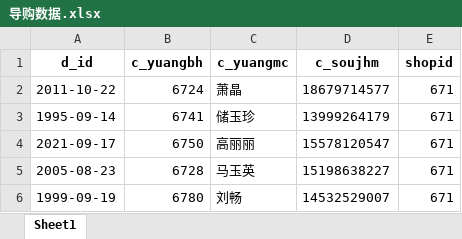
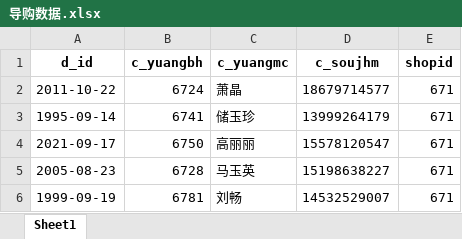
Before and after one commit to Witty9967/mock, an Excel workbook: 导购数据.xlsx, sheet Sheet1, drawn as a sheet; values as stored, in another font and other column widths than the file's, no borders; the diff names each change by its address in the sheet, - before the commit and + after, or states it on an @@ line.

Commit message:
data

```diff
--- a/导购数据.xlsx (sheet Sheet1)
+++ b/导购数据.xlsx (sheet Sheet1)
-B6 (c_yuangbh): 6780
+B6 (c_yuangbh): 6781
```
